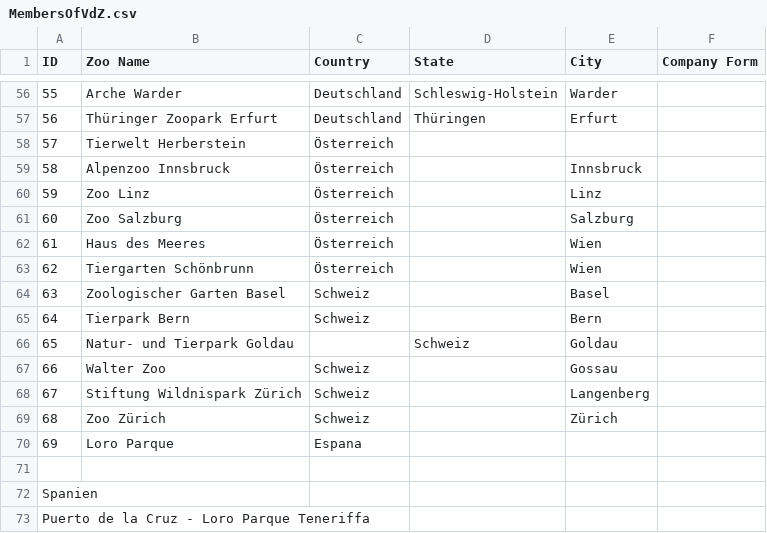
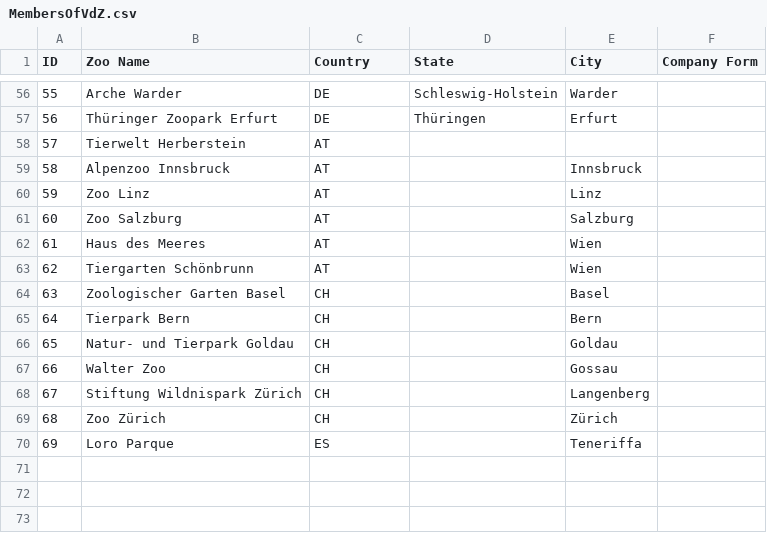
Before and after one commit to Ben-physics-dotcom/VdZ_aDataScienceProject, a CSV file: Data/MembersOfVdZ.csv, drawn as a sheet; only a part is shown, gaps mark what is left out; the diff covers the shown part only.

Commit message:
Update zoo member data with standardized country and state codes

```diff
--- a/Data/MembersOfVdZ.csv
+++ b/Data/MembersOfVdZ.csv
@@ -56,18 +56,15 @@ ID,Zoo Name,Country,State,City,Company Form
-55,Arche Warder,Deutschland,Schleswig-Holstein,Warder,
-56,Thüringer Zoopark Erfurt,Deutschland,Thüringen,Erfurt,
-57,Tierwelt Herberstein,Österreich,,,
-58,Alpenzoo Innsbruck,Österreich,,Innsbruck,
-59,Zoo Linz,Österreich,,Linz,
-60,Zoo Salzburg,Österreich,,Salzburg,
-61,Haus des Meeres,Österreich,,Wien,
-62,Tiergarten Schönbrunn,Österreich,,Wien,
-63,Zoologischer Garten Basel,Schweiz,,Basel,
-64,Tierpark Bern,Schweiz,,Bern,
-65,Natur- und Tierpark Goldau,,Schweiz,Goldau,
-66,Walter Zoo,Schweiz,,Gossau,
-67,Stiftung Wildnispark Zürich,Schweiz,,Langenberg,
-68,Zoo Zürich,Schweiz,,Zürich,
-69,Loro Parque,Espana,,,
-
-Spanien
-Puerto de la Cruz - Loro Parque Teneriffa
+55,Arche Warder,DE,Schleswig-Holstein,Warder,
+56,Thüringer Zoopark Erfurt,DE,Thüringen,Erfurt,
+57,Tierwelt Herberstein,AT,,,
+58,Alpenzoo Innsbruck,AT,,Innsbruck,
+59,Zoo Linz,AT,,Linz,
+60,Zoo Salzburg,AT,,Salzburg,
+61,Haus des Meeres,AT,,Wien,
+62,Tiergarten Schönbrunn,AT,,Wien,
+63,Zoologischer Garten Basel,CH,,Basel,
+64,Tierpark Bern,CH,,Bern,
+65,Natur- und Tierpark Goldau,CH,,Goldau,
+66,Walter Zoo,CH,,Gossau,
+67,Stiftung Wildnispark Zürich,CH,,Langenberg,
+68,Zoo Zürich,CH,,Zürich,
+69,Loro Parque,ES,,Teneriffa,
```
Also changed, not shown: 85 edited cells elsewhere in this file.
